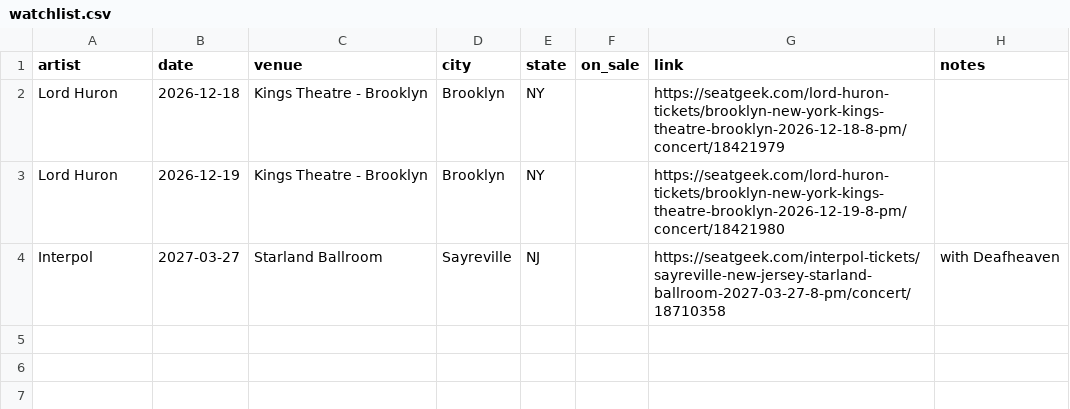
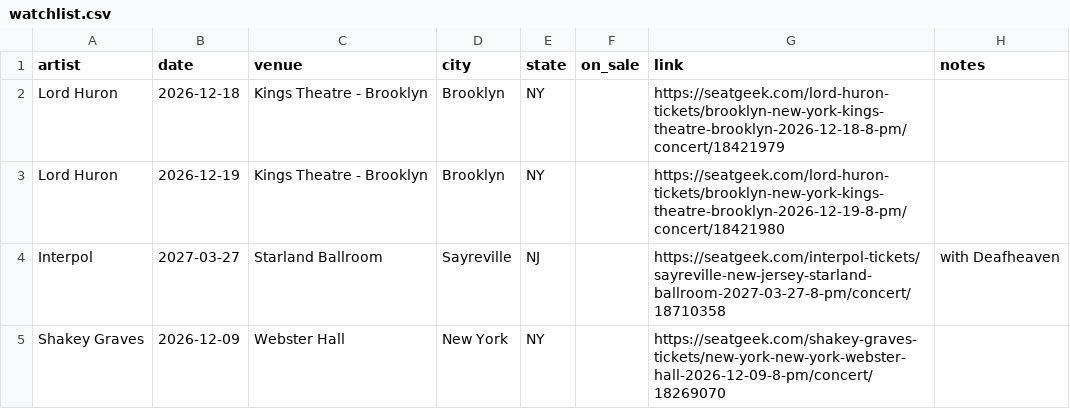
Before and after one commit to theraisinwarrior/setlistr, a CSV file: watchlist.csv, drawn as a sheet; the diff names each change by its address in the sheet, - before the commit and + after, or states it on an @@ line.

Commit message:
Watchlist: add Shakey Graves (2026-12-09)

```diff
--- a/watchlist.csv
+++ b/watchlist.csv
+row 5: Shakey Graves | 2026-12-09 | Webster Hall | New York | NY |  | https://seatgeek.com/shakey-graves-tickets/new-york-new-york-webster-hall-2026-12-09-8-pm/concert/18269070
```
